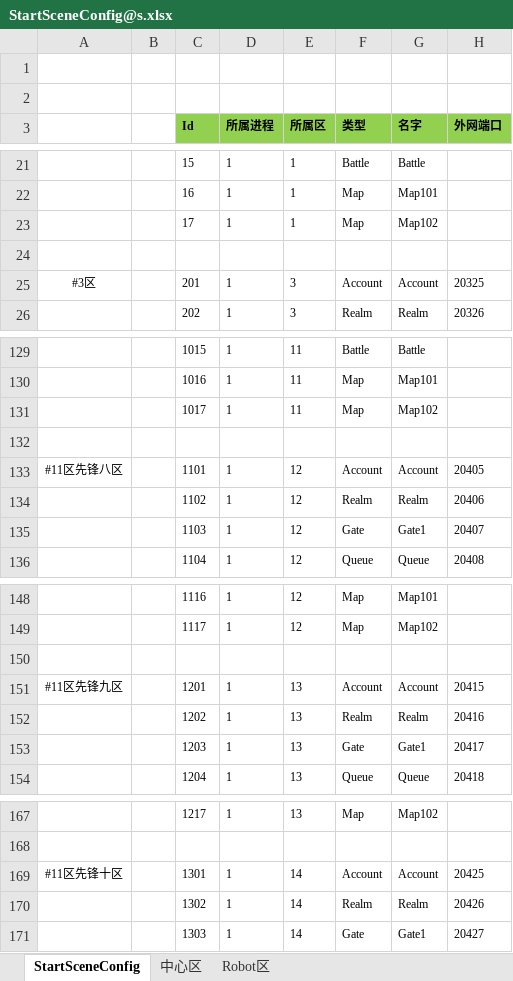
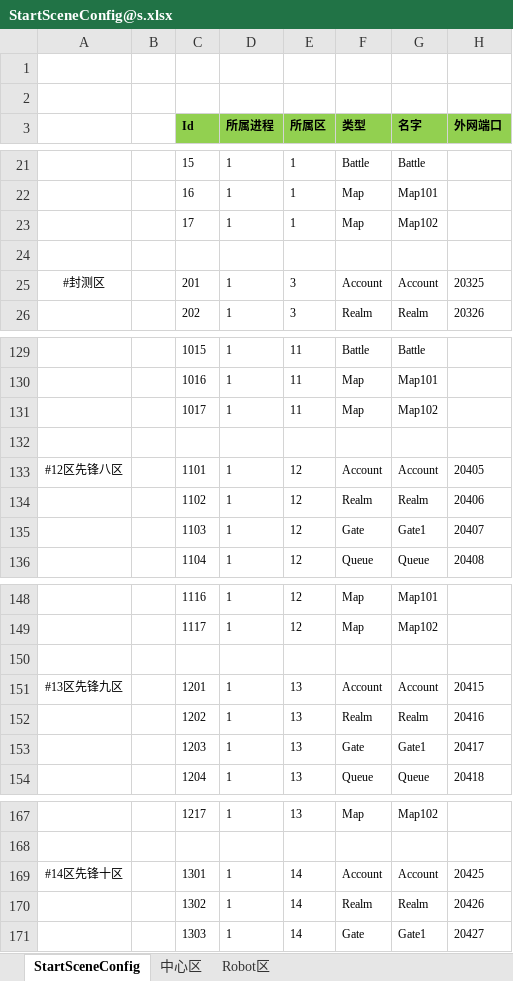
Before and after one commit to csyinghuochong/weijing, an Excel workbook: Excel/StartConfig/Beta/StartSceneConfig@s.xlsx, sheet StartSceneConfig, drawn as a sheet; only a part is shown, gaps mark what is left out; values as stored, in another font and other column widths than the file's, no borders; the diff names each change by its address in the sheet, - before the commit and + after, or states it on an @@ line.

```diff
--- a/Excel/StartConfig/Beta/StartSceneConfig@s.xlsx (sheet StartSceneConfig)
+++ b/Excel/StartConfig/Beta/StartSceneConfig@s.xlsx (sheet StartSceneConfig)
-A25: #3区
+A25: #封测区
-A133: #11区先锋八区
+A133: #12区先锋八区
-A151: #11区先锋九区
+A151: #13区先锋九区
-A169: #11区先锋十区
+A169: #14区先锋十区
```
Also changed, not shown: Excel/StartConfig/Beta/StartZoneConfig@s.xlsx, 6 other files.
